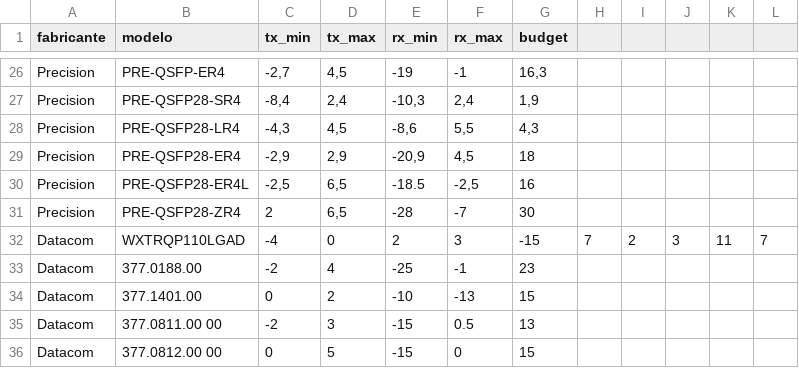
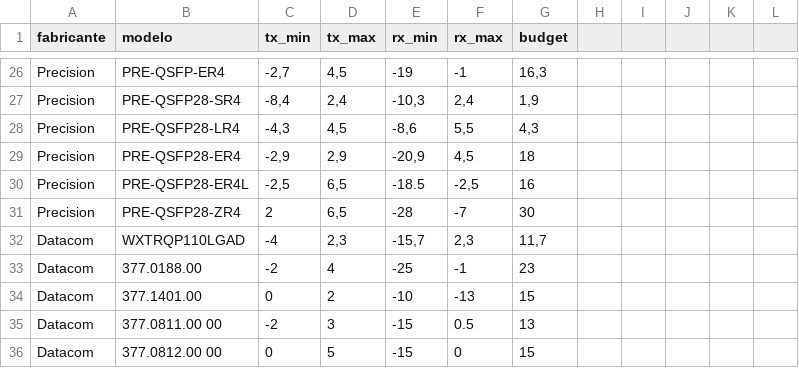
Before and after one commit to kevin-creator-ppa/calculadora-sinal-optico, a CSV file: gbics.csv, drawn as a sheet; only a part is shown, gaps mark what is left out.

Commit message:
Update gbics.csv

```diff
--- a/gbics.csv
+++ b/gbics.csv
@@ -31,3 +31,3 @@ Precision,PRE-QSFP28-ER4L,"-2,5","6,5",-18.5,"-2,5",16
 Precision,PRE-QSFP28-ZR4,2,"6,5",-28,-7,30
-Datacom,WXTRQP110LGAD,-4,0,2,3,-15,7,2,3,11,7
+Datacom,WXTRQP110LGAD,-4,"2,3","-15,7","2,3","11,7"
 Datacom,377.0188.00 ,-2,4,-25,-1,23
```
